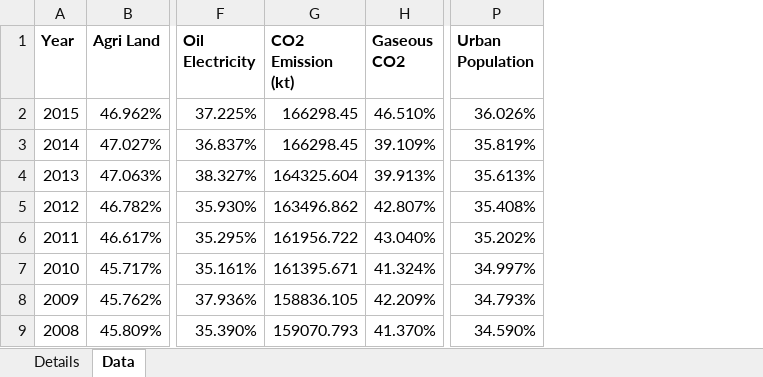
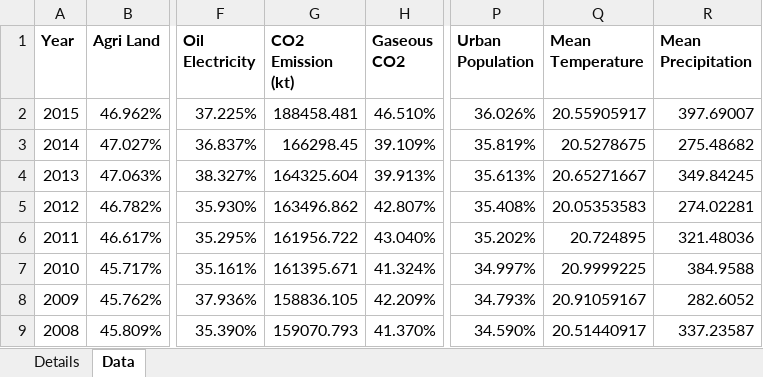
Before and after one commit to yousaf530/Climate-Change-Factors-Analysis, an Excel workbook: Data.xlsx, sheet Data, drawn as a sheet; only a part is shown, gaps mark what is left out; values as stored, in another font and other column widths than the file's, no borders; the diff names each change by its address in the sheet, - before the commit and + after, or states it on an @@ line.

Commit message:
Temp and Precipitation Data

```diff
--- a/Data.xlsx (sheet Data)
+++ b/Data.xlsx (sheet Data)
+column Q (Mean Temperature), rows 2-9: 20.55905917 | 20.5278675 | 20.65271667 | 20.05353583 | 20.724895 | 20.9999225 | 20.91059167 | 20.51440917
+column R (Mean Precipitation), rows 2-9: 397.69007 | 275.48682 | 349.84245 | 274.02281 | 321.48036 | 384.9588 | 282.6052 | 337.23587
-G2 (CO2 Emission (kt)): 166298.45
+G2 (CO2 Emission (kt)): 188458.481
```
Also changed, not shown: sheet Details, 3 other files.
